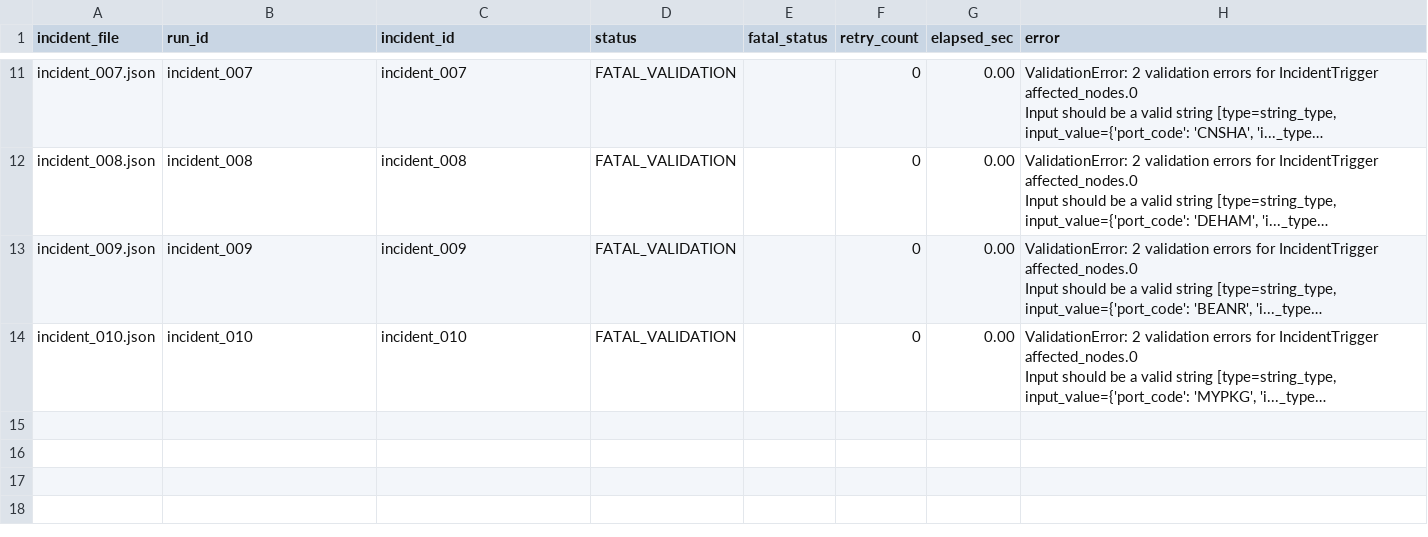
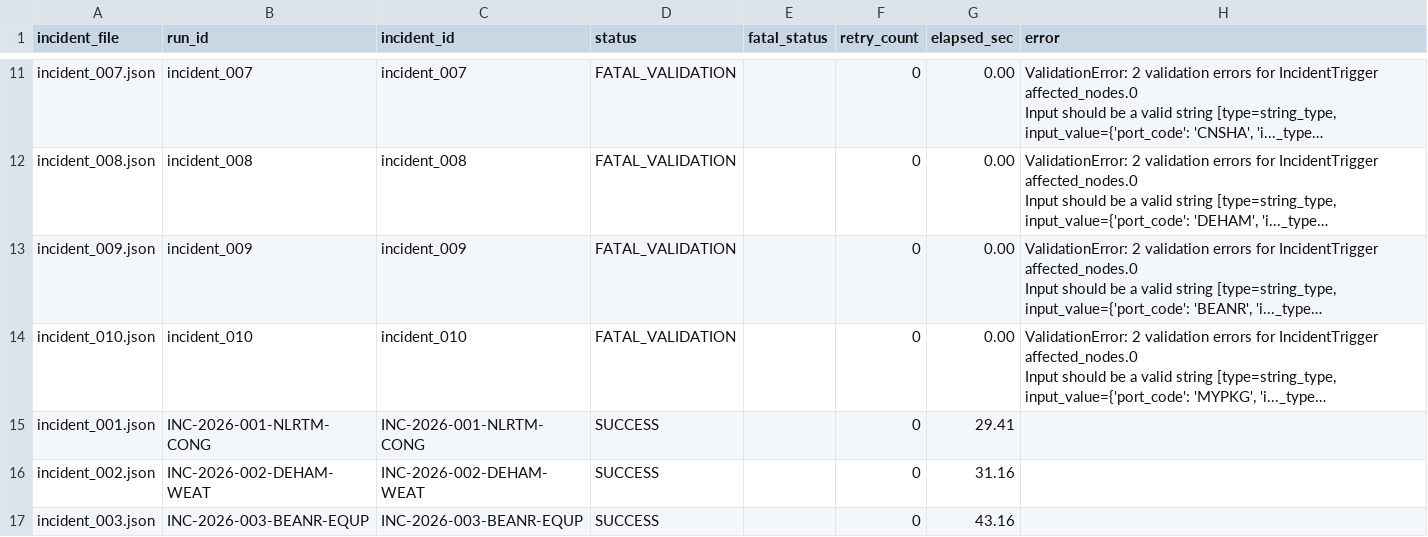
Before and after one commit to maksim-tsi/scm-cognitive-sandwich, a CSV file: data/results_variant_b_batch.csv, drawn as a sheet; only a part is shown, gaps mark what is left out; long unchanged cells end in …; the diff names each change by its address in the sheet, - before the commit and + after, or states it on an @@ line.

Commit message:
feat(batch): Add successful incident records for variant B batch results

```diff
--- a/data/results_variant_b_batch.csv
+++ b/data/results_variant_b_batch.csv
+row 15: incident_001.json | INC-2026-001-NLRTM-CONG | INC-2026-001-NLRTM-CONG | SUCCESS |  | 0 | 29.41
+row 16: incident_002.json | INC-2026-002-DEHAM-WEAT | INC-2026-002-DEHAM-WEAT | SUCCESS |  | 0 | 31.16
+row 17: incident_003.json | INC-2026-003-BEANR-EQUP | INC-2026-003-BEANR-EQUP | SUCCESS |  | 0 | 43.16
```
